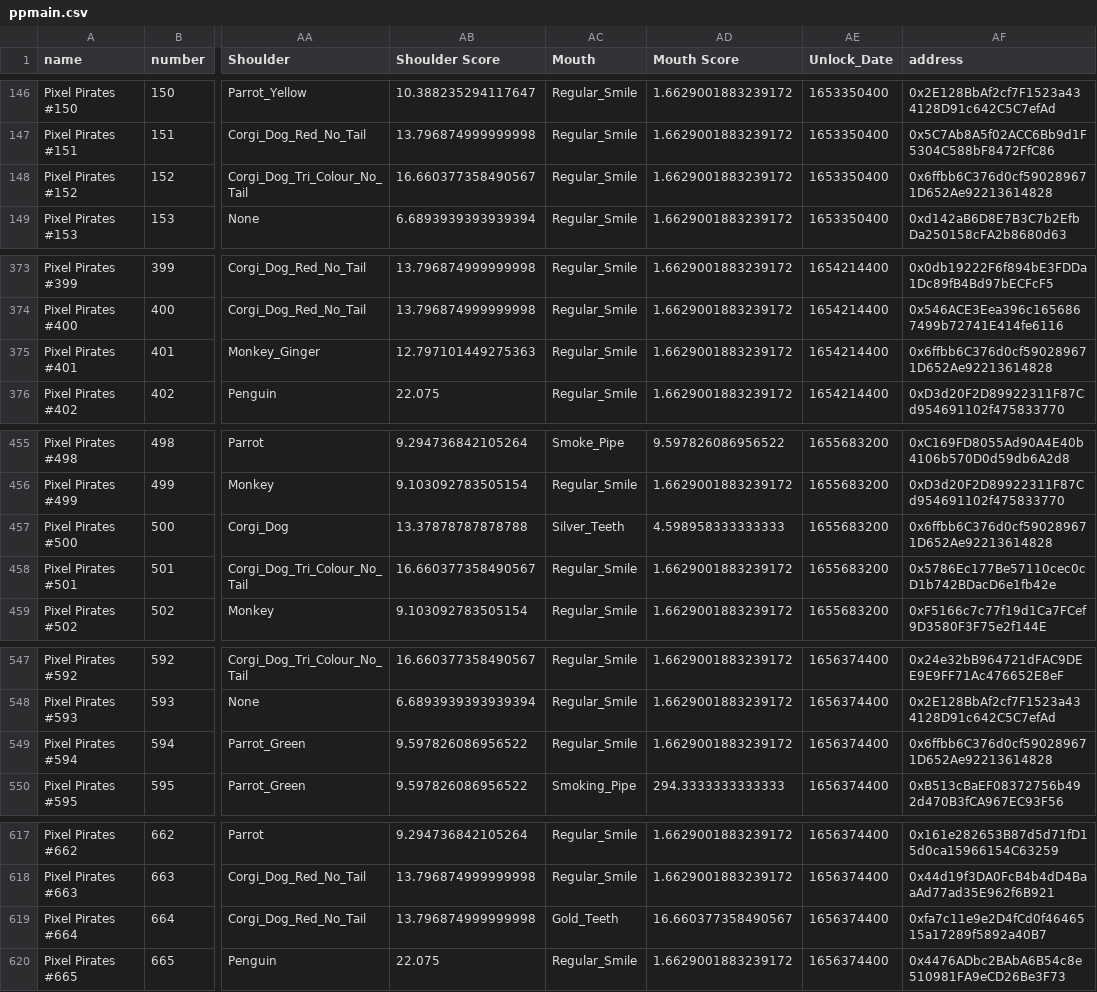
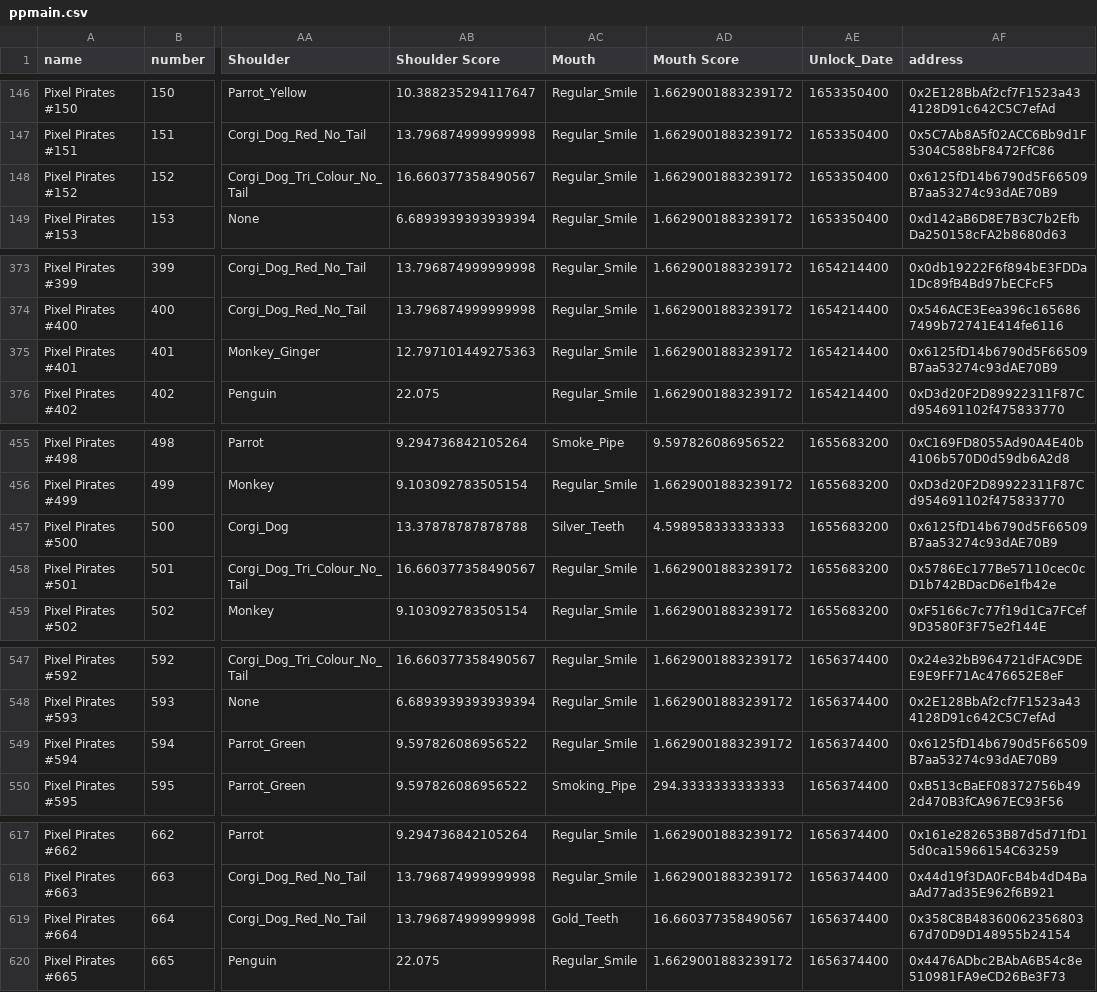
Before and after one commit to ALMIGHTYABE/Pixel-Pirate-Tracker, a CSV file: ppmain.csv, drawn as a sheet; only a part is shown, gaps mark what is left out; the diff covers the shown part only; the diff names each change by its address in the sheet, - before the commit and + after, or states it on an @@ line.

```diff
--- a/ppmain.csv
+++ b/ppmain.csv
-AF148 (address): 0x6ffbb6C376d0cf590289671D652Ae92213614828
+AF148 (address): 0x6125fD14b6790d5F66509B7aa53274c93dAE70B9
-AF375 (address): 0x6ffbb6C376d0cf590289671D652Ae92213614828
+AF375 (address): 0x6125fD14b6790d5F66509B7aa53274c93dAE70B9
-AF457 (address): 0x6ffbb6C376d0cf590289671D652Ae92213614828
+AF457 (address): 0x6125fD14b6790d5F66509B7aa53274c93dAE70B9
-AF549 (address): 0x6ffbb6C376d0cf590289671D652Ae92213614828
+AF549 (address): 0x6125fD14b6790d5F66509B7aa53274c93dAE70B9
-AF619 (address): 0xfa7c11e9e2D4fCd0f4646515a17289f5892a40B7
+AF619 (address): 0x358C8B4836006235680367d70D9D148955b24154
```
Also changed, not shown: 2 edited cells elsewhere in this file, pphistory.csv.
